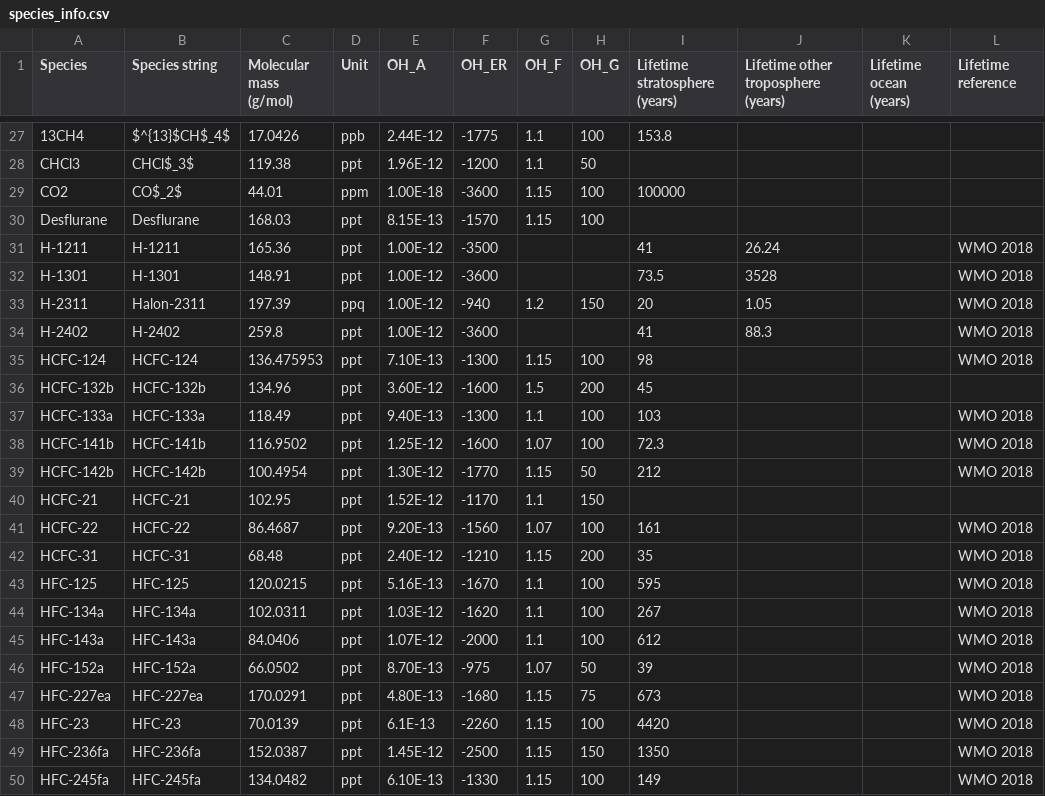
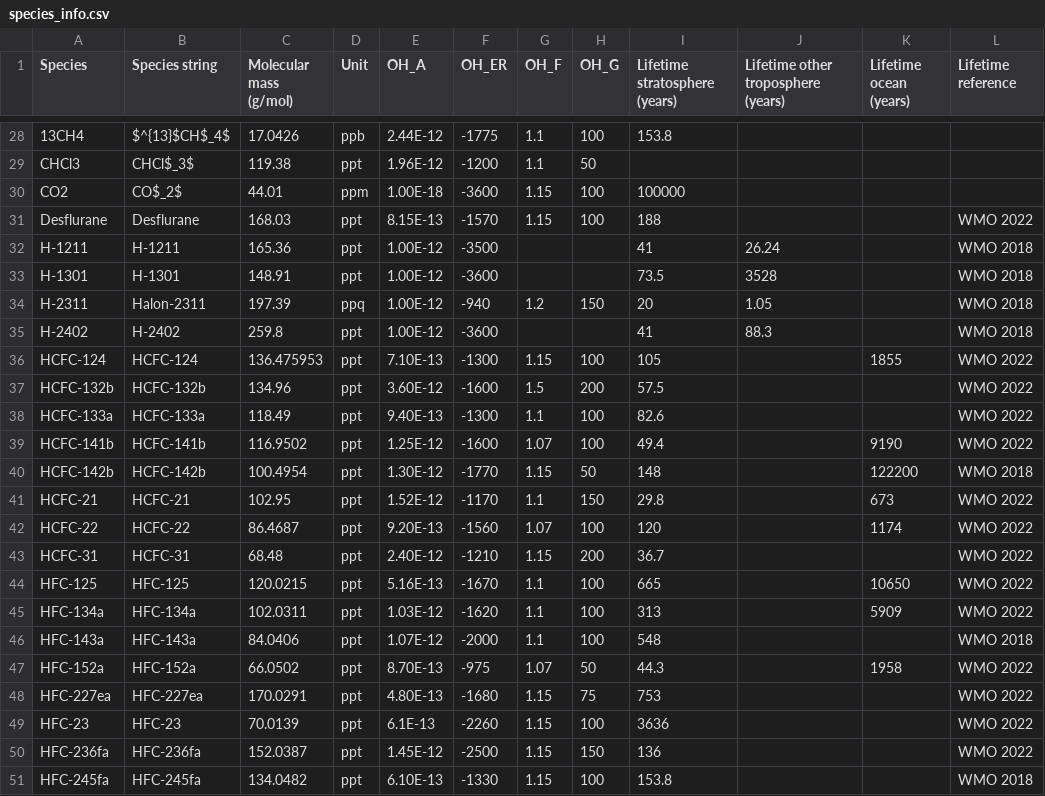
Before and after one commit to mrghg/py12box, a CSV file: py12box/data/inputs/species_info.csv, drawn as a sheet; only a part is shown, gaps mark what is left out; the diff covers the shown part only.

Commit message:
Updated lifetimes following OA22 annex

```diff
--- a/py12box/data/inputs/species_info.csv
+++ b/py12box/data/inputs/species_info.csv
@@ -29,3 +30,3 @@ CHCl3,CHCl$_3$,119.38,ppt,1.96E-12,-1200,1.1,50,,,,
 CO2,CO$_2$,44.01,ppm,1.00E-18,-3600,1.15,100,100000,,,
-Desflurane,Desflurane,168.03,ppt,8.15E-13,-1570,1.15,100,,,,
+Desflurane,Desflurane,168.03,ppt,8.15E-13,-1570,1.15,100,188,,,WMO 2022
 H-1211,H-1211,165.36,ppt,1.00E-12,-3500,,,41,26.24,,WMO 2018
@@ -34,17 +35,17 @@ H-2311,Halon-2311,197.39,ppq,1.00E-12,-940,1.2,150,20,1.05,,WMO 2018
 H-2402,H-2402,259.8,ppt,1.00E-12,-3600,,,41,88.3,,WMO 2018
-HCFC-124,HCFC-124,136.475953,ppt,7.10E-13,-1300,1.15,100,98,,,WMO 2018
-HCFC-132b,HCFC-132b,134.96,ppt,3.60E-12,-1600,1.5,200,45,,,
-HCFC-133a,HCFC-133a,118.49,ppt,9.40E-13,-1300,1.1,100,103,,,WMO 2018
-HCFC-141b,HCFC-141b,116.9502,ppt,1.25E-12,-1600,1.07,100,72.3,,,WMO 2018
-HCFC-142b,HCFC-142b,100.4954,ppt,1.30E-12,-1770,1.15,50,212,,,WMO 2018
-HCFC-21,HCFC-21,102.95,ppt,1.52E-12,-1170,1.1,150,,,,
-HCFC-22,HCFC-22,86.4687,ppt,9.20E-13,-1560,1.07,100,161,,,WMO 2018
-HCFC-31,HCFC-31,68.48,ppt,2.40E-12,-1210,1.15,200,35,,,WMO 2018
-HFC-125,HFC-125,120.0215,ppt,5.16E-13,-1670,1.1,100,595,,,WMO 2018
-HFC-134a,HFC-134a,102.0311,ppt,1.03E-12,-1620,1.1,100,267,,,WMO 2018
-HFC-143a,HFC-143a,84.0406,ppt,1.07E-12,-2000,1.1,100,612,,,WMO 2018
-HFC-152a,HFC-152a,66.0502,ppt,8.70E-13,-975,1.07,50,39,,,WMO 2018
-HFC-227ea,HFC-227ea,170.0291,ppt,4.80E-13,-1680,1.15,75,673,,,WMO 2018
-HFC-23,HFC-23,70.0139,ppt,6.1E-13,-2260,1.15,100,4420,,,WMO 2018
-HFC-236fa,HFC-236fa,152.0387,ppt,1.45E-12,-2500,1.15,150,1350,,,WMO 2018
-HFC-245fa,HFC-245fa,134.0482,ppt,6.10E-13,-1330,1.15,100,149,,,WMO 2018
+HCFC-124,HCFC-124,136.475953,ppt,7.10E-13,-1300,1.15,100,105,,1855,WMO 2022
+HCFC-132b,HCFC-132b,134.96,ppt,3.60E-12,-1600,1.5,200,57.5,,,WMO 2022
+HCFC-133a,HCFC-133a,118.49,ppt,9.40E-13,-1300,1.1,100,82.6,,,WMO 2022
+HCFC-141b,HCFC-141b,116.9502,ppt,1.25E-12,-1600,1.07,100,49.4,,9190,WMO 2022
+HCFC-142b,HCFC-142b,100.4954,ppt,1.30E-12,-1770,1.15,50,148,,122200,WMO 2018
+HCFC-21,HCFC-21,102.95,ppt,1.52E-12,-1170,1.1,150,29.8,,673,WMO 2022
+HCFC-22,HCFC-22,86.4687,ppt,9.20E-13,-1560,1.07,100,120,,1174,WMO 2022
+HCFC-31,HCFC-31,68.48,ppt,2.40E-12,-1210,1.15,200,36.7,,,WMO 2022
+HFC-125,HFC-125,120.0215,ppt,5.16E-13,-1670,1.1,100,665,,10650,WMO 2022
+HFC-134a,HFC-134a,102.0311,ppt,1.03E-12,-1620,1.1,100,313,,5909,WMO 2022
+HFC-143a,HFC-143a,84.0406,ppt,1.07E-12,-2000,1.1,100,548,,,WMO 2018
+HFC-152a,HFC-152a,66.0502,ppt,8.70E-13,-975,1.07,50,44.3,,1958,WMO 2022
+HFC-227ea,HFC-227ea,170.0291,ppt,4.80E-13,-1680,1.15,75,753,,,WMO 2022
+HFC-23,HFC-23,70.0139,ppt,6.1E-13,-2260,1.15,100,3636,,,WMO 2022
+HFC-236fa,HFC-236fa,152.0387,ppt,1.45E-12,-2500,1.15,150,136,,,WMO 2022
+HFC-245fa,HFC-245fa,134.0482,ppt,6.10E-13,-1330,1.15,100,153.8,,,WMO 2018
```
Also changed, not shown: 1 added row and 40 edited cells elsewhere in this file.
